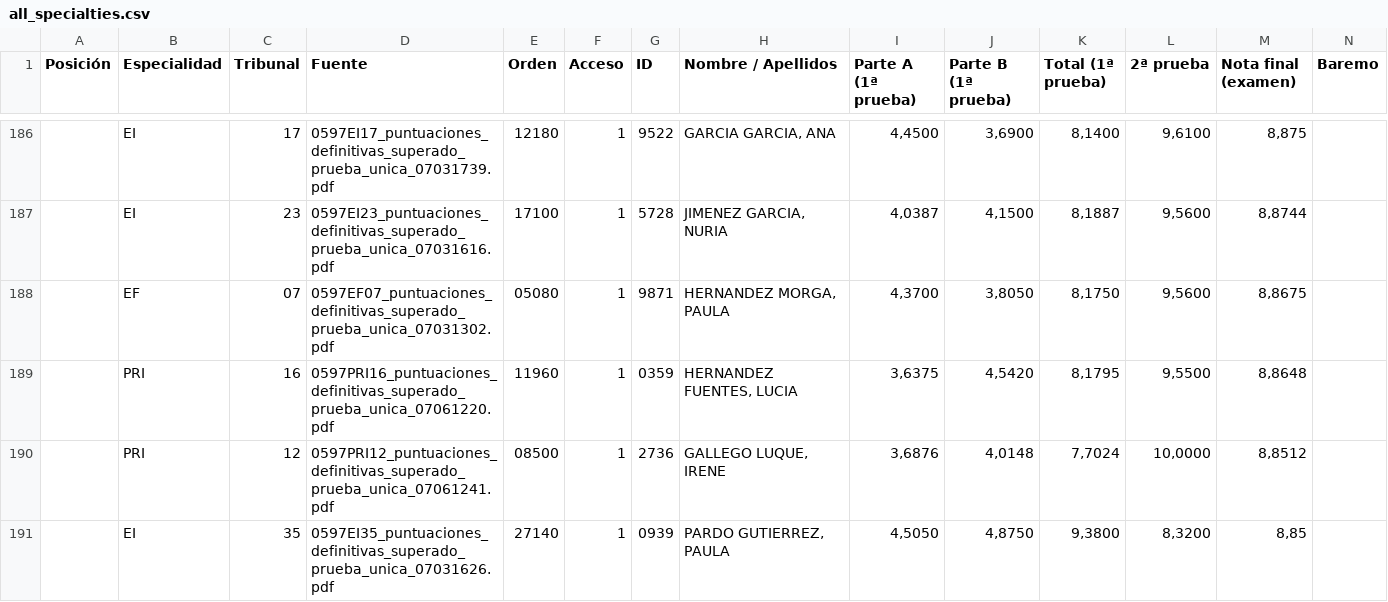
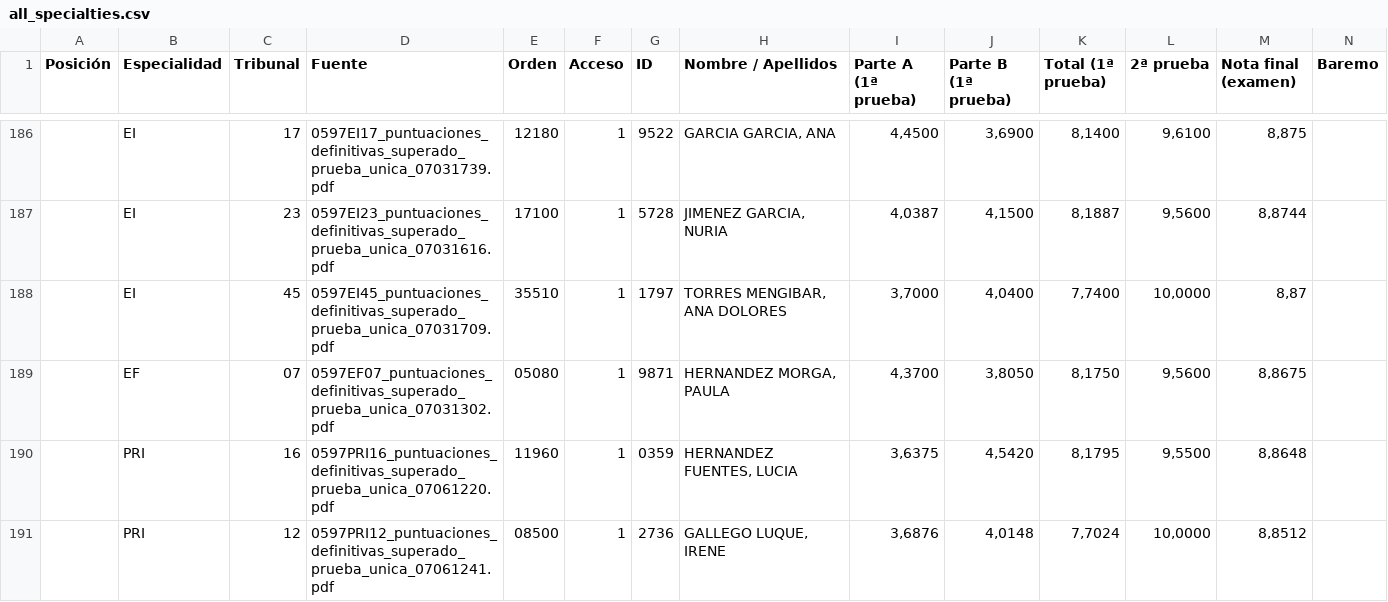
Before and after one commit to LearnInSpaceHQ/learninspacehq.github.io, a CSV file: all_specialties.csv, drawn as a sheet; only a part is shown, gaps mark what is left out; the shorter side is filled out with more unchanged rows; rows hold the shown columns only; the diff covers the shown part only; the diff names each change by its address in the sheet, - before the commit and + after, or states it on an @@ line.

```diff
--- a/all_specialties.csv
+++ b/all_specialties.csv
+row 188:  | EI | 45 | 0597EI45_puntuaciones_definitivas_superado_prueba_unica_07031709.pdf | 35510 | 1 | 1797 | TORRES MENGIBAR, ANA DOLORES | 3,7000 | 4,0400 | 7,7400 | 10,0000 | 8,87
```
Also changed, not shown: 5 added rows, 6 removed rows and 1 edited cell elsewhere in this file, 3 other files.
